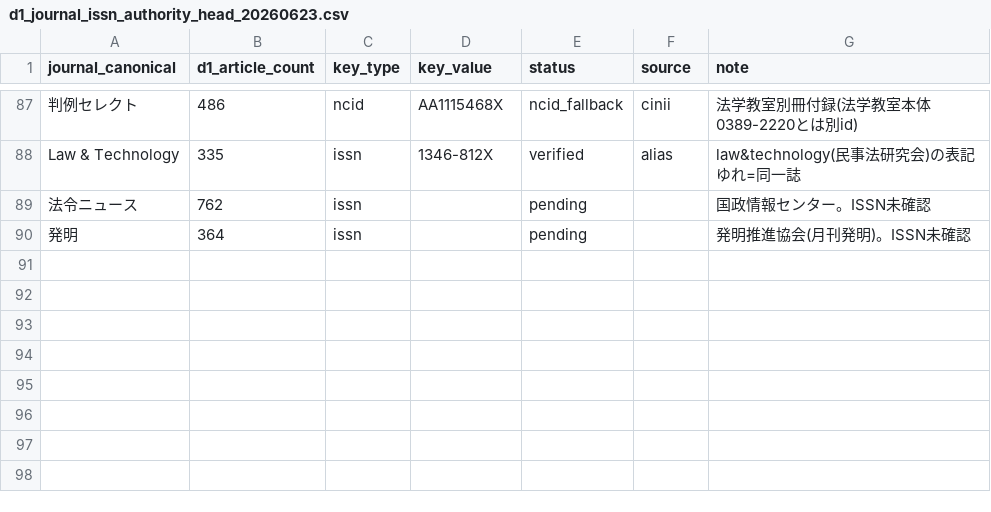
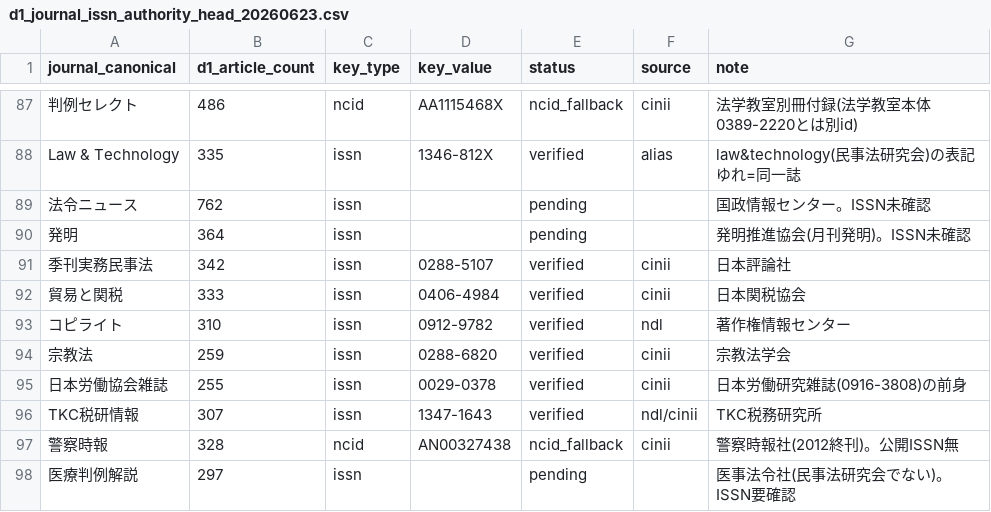
Before and after one commit to asai-dot/Project-codex, a CSV file: artifacts/periodical/d1_journal_issn_authority_head_20260623.csv, drawn as a sheet; only a part is shown, gaps mark what is left out; the diff names each change by its address in the sheet, - before the commit and + after, or states it on an @@ line.

```diff
--- a/artifacts/periodical/d1_journal_issn_authority_head_20260623.csv
+++ b/artifacts/periodical/d1_journal_issn_authority_head_20260623.csv
+row 91: 季刊実務民事法 | 342 | issn | 0288-5107 | verified | cinii | 日本評論社
+row 92: 貿易と関税 | 333 | issn | 0406-4984 | verified | cinii | 日本関税協会
+row 93: コピライト | 310 | issn | 0912-9782 | verified | ndl | 著作権情報センター
+row 94: 宗教法 | 259 | issn | 0288-6820 | verified | cinii | 宗教法学会
+row 95: 日本労働協会雑誌 | 255 | issn | 0029-0378 | verified | cinii | 日本労働研究雑誌(0916-3808)の前身
+row 96: TKC税研情報 | 307 | issn | 1347-1643 | verified | ndl/cinii | TKC税務研究所
+row 97: 警察時報 | 328 | ncid | AN00327438 | ncid_fallback | cinii | 警察時報社(2012終刊)。公開ISSN無
+row 98: 医療判例解説 | 297 | issn |  | pending |  | 医事法令社(民事法研究会でない)。ISSN要確認
```
